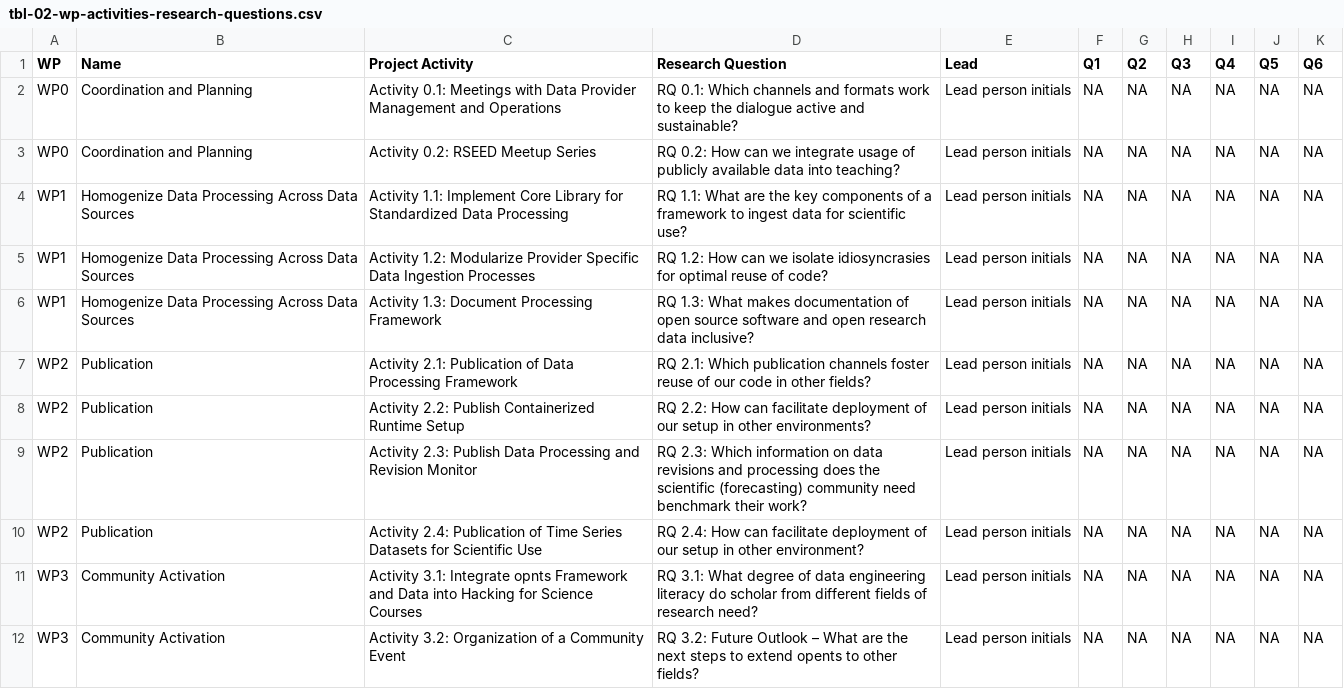
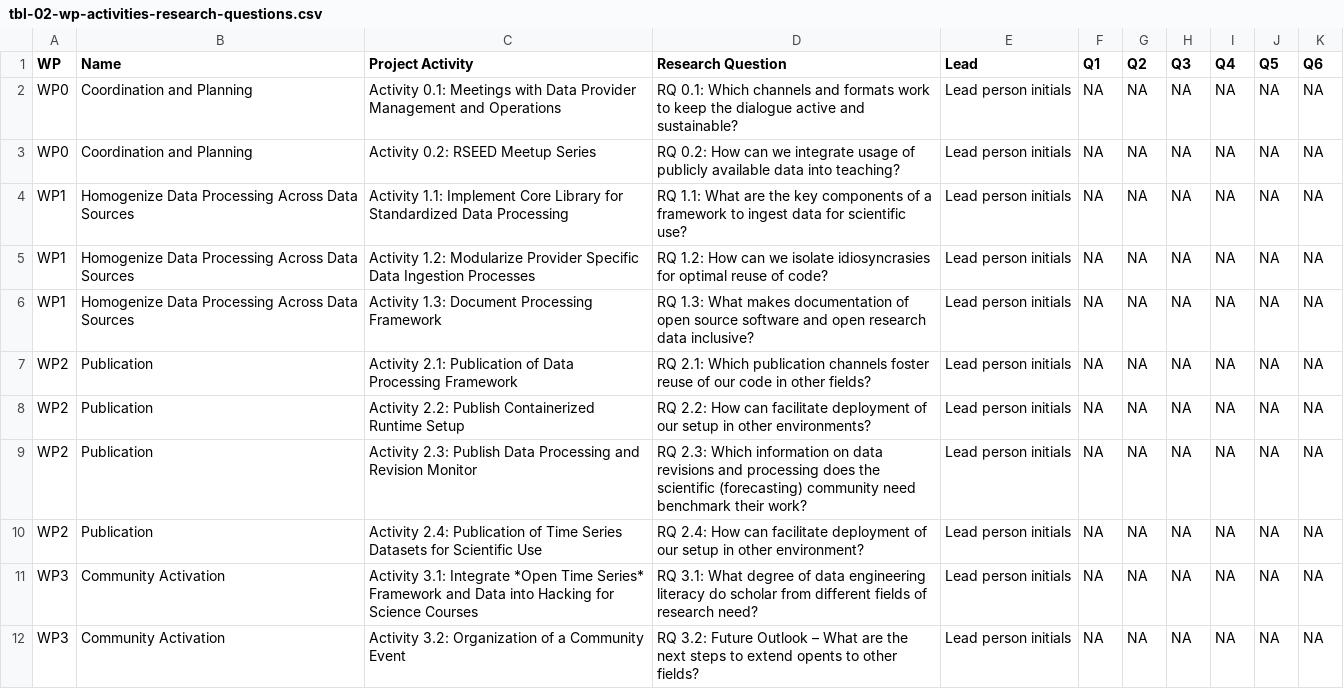
Before and after one commit to rseed-koflab/opnts-ord-proposal, a CSV file: data/tables/tbl-02-wp-activities-research-questions.csv, drawn as a sheet.

Commit message:
Open Time Series Project/Framework

```diff
--- a/data/tables/tbl-02-wp-activities-research-questions.csv
+++ b/data/tables/tbl-02-wp-activities-research-questions.csv
@@ -10,3 +10,3 @@ WP2,Publication,Activity 2.3: Publish Data Processing and Revision Monitor, RQ 2
 WP2,Publication,Activity 2.4: Publication of Time Series Datasets for Scientific Use, RQ 2.4: How can facilitate deployment of our setup in other environment?,Lead person initials,NA,NA,NA,NA,NA,NA
-WP3,Community Activation,Activity 3.1: Integrate opnts Framework and Data into Hacking for Science Courses, RQ 3.1: What degree of data engineering literacy do scholar from different fields of research need?,Lead person initials,NA,NA,NA,NA,NA,NA
+WP3,Community Activation,Activity 3.1: Integrate *Open Time Series* Framework and Data into Hacking for Science Courses, RQ 3.1: What degree of data engineering literacy do scholar from different fields of research need?,Lead person initials,NA,NA,NA,NA,NA,NA
 WP3,Community Activation,Activity 3.2: Organization of a Community Event, RQ 3.2: Future Outlook – What are the next steps to extend opents to other fields?,Lead person initials,NA,NA,NA,NA,NA,NA
```
Also changed, not shown: 5 other files.
